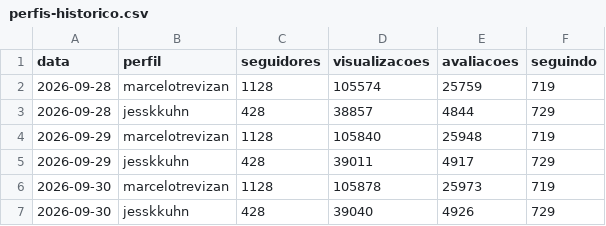
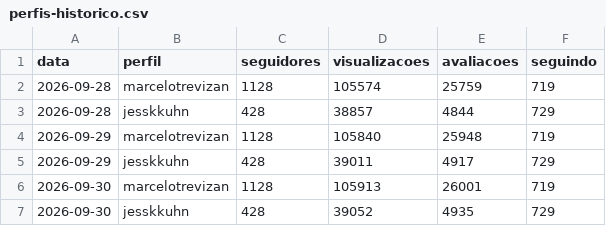
Before and after one commit to sicv0Id/bemonitor, a CSV file: perfis-historico.csv, drawn as a sheet.

```diff
--- a/perfis-historico.csv
+++ b/perfis-historico.csv
@@ -5,3 +5,3 @@
 2026-09-29;jesskkuhn;428;39011;4917;729
-2026-09-30;marcelotrevizan;1128;105878;25973;719
-2026-09-30;jesskkuhn;428;39040;4926;729
+2026-09-30;marcelotrevizan;1128;105913;26001;719
+2026-09-30;jesskkuhn;428;39052;4935;729
```
Also changed, not shown: historico.csv, 8 other files.
